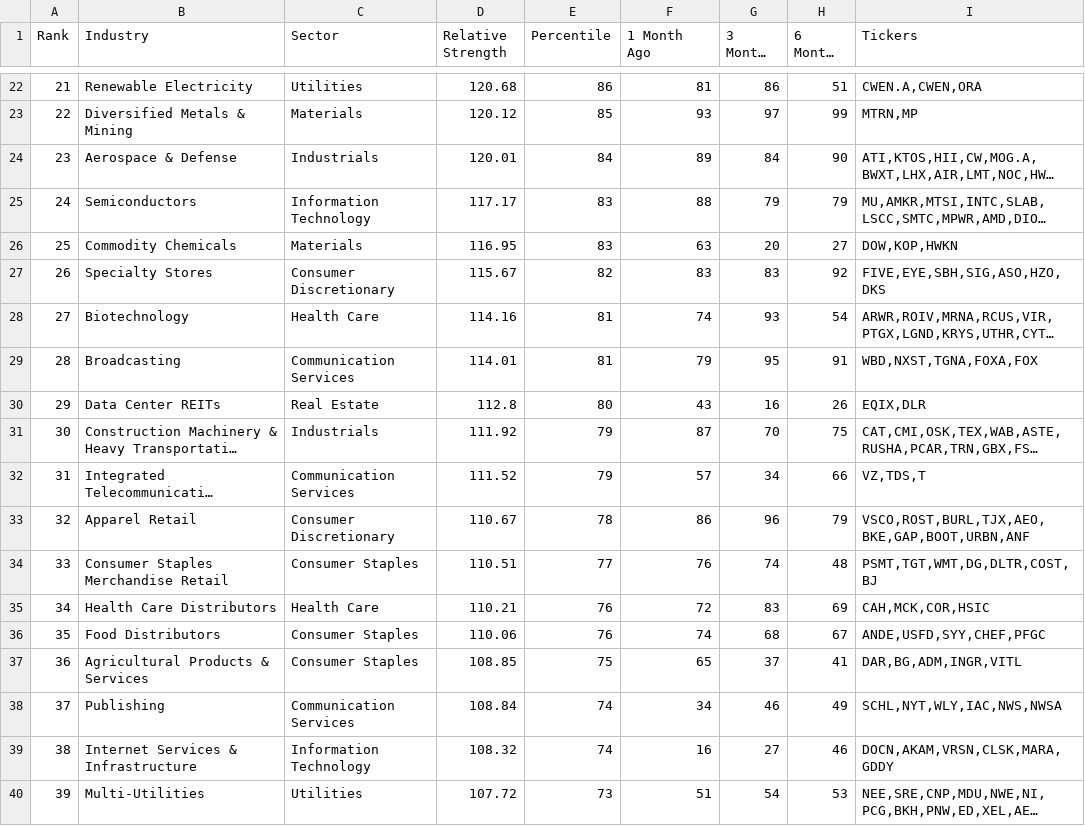
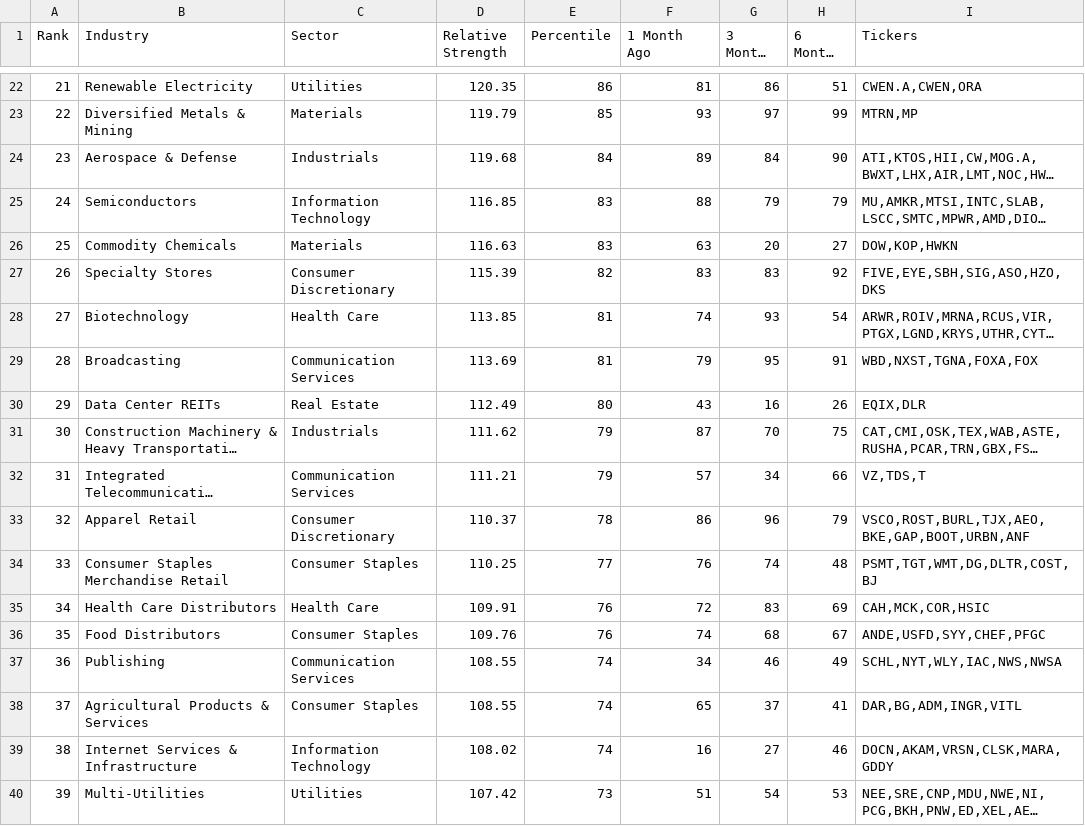
Before and after one commit to mls149/rs-log, a CSV file: output/rs_industries.csv, drawn as a sheet; only a part is shown, gaps mark what is left out; long unchanged cells end in …; the diff covers the shown part only; the diff names each change by its address in the sheet, - before the commit and + after, or states it on an @@ line.

```diff
--- a/output/rs_industries.csv
+++ b/output/rs_industries.csv
-D22 (Relative Strength): 120.68
+D22 (Relative Strength): 120.35
-D23 (Relative Strength): 120.12
+D23 (Relative Strength): 119.79
-D24 (Relative Strength): 120.01
+D24 (Relative Strength): 119.68
-D25 (Relative Strength): 117.17
+D25 (Relative Strength): 116.85
-D26 (Relative Strength): 116.95
+D26 (Relative Strength): 116.63
-D27 (Relative Strength): 115.67
+D27 (Relative Strength): 115.39
-D28 (Relative Strength): 114.16
+D28 (Relative Strength): 113.85
-D29 (Relative Strength): 114.01
+D29 (Relative Strength): 113.69
-D30 (Relative Strength): 112.8
+D30 (Relative Strength): 112.49
-D31 (Relative Strength): 111.92
+D31 (Relative Strength): 111.62
-D32 (Relative Strength): 111.52
+D32 (Relative Strength): 111.21
-D33 (Relative Strength): 110.67
+D33 (Relative Strength): 110.37
-D34 (Relative Strength): 110.51
+D34 (Relative Strength): 110.25
-D35 (Relative Strength): 110.21
+D35 (Relative Strength): 109.91
-D36 (Relative Strength): 110.06
+D36 (Relative Strength): 109.76
-B37 (Industry): Agricultural Products & Services
+B37 (Industry): Publishing
-C37 (Sector): Consumer Staples
+C37 (Sector): Communication Services
-D37 (Relative Strength): 108.85
+D37 (Relative Strength): 108.55
-E37 (Percentile): 75
+E37 (Percentile): 74
-F37 (1 Month Ago): 65
+F37 (1 Month Ago): 34
-G37 (3 Months Ago): 37
+G37 (3 Months Ago): 46
-H37 (6 Months Ago): 41
+H37 (6 Months Ago): 49
-I37 (Tickers): DAR,BG,ADM,INGR,VITL
+I37 (Tickers): SCHL,NYT,WLY,IAC,NWS,NWSA
-B38 (Industry): Publishing
+B38 (Industry): Agricultural Products & Services
-C38 (Sector): Communication Services
+C38 (Sector): Consumer Staples
-D38 (Relative Strength): 108.84
+D38 (Relative Strength): 108.55
-F38 (1 Month Ago): 34
+F38 (1 Month Ago): 65
-G38 (3 Months Ago): 46
+G38 (3 Months Ago): 37
-H38 (6 Months Ago): 49
+H38 (6 Months Ago): 41
-I38 (Tickers): SCHL,NYT,WLY,IAC,NWS,NWSA
+I38 (Tickers): DAR,BG,ADM,INGR,VITL
-D39 (Relative Strength): 108.32
+D39 (Relative Strength): 108.02
-D40 (Relative Strength): 107.72
+D40 (Relative Strength): 107.42
```
Also changed, not shown: 157 edited cells elsewhere in this file, output/rs_stocks.csv.
